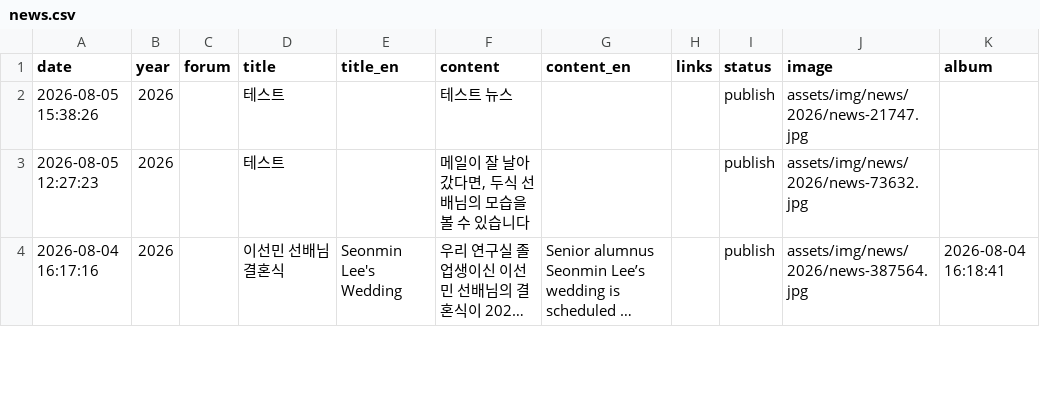
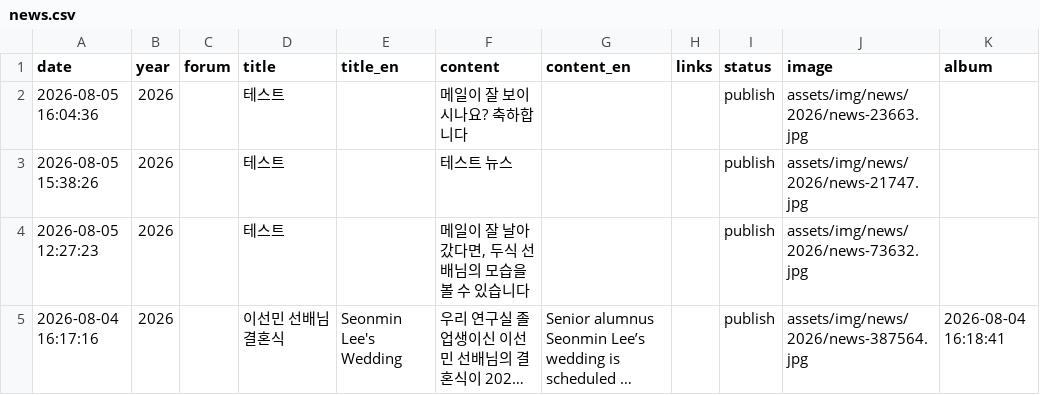
Before and after one commit to LIT-KAIST/LIT-KAIST.github.io, a CSV file: data/news.csv, drawn as a sheet; only a part is shown; long unchanged cells end in …; the diff names each change by its address in the sheet, - before the commit and + after, or states it on an @@ line.

Commit message:
Add News: 테스트

```diff
--- a/data/news.csv
+++ b/data/news.csv
+row 2: 2026-08-05 16:04:36 | 2026 |  | 테스트 |  | 메일이 잘 보이시나요? 축하합니다 |  |  | publish | assets/img/news/2026/news-23663.jpg
```
